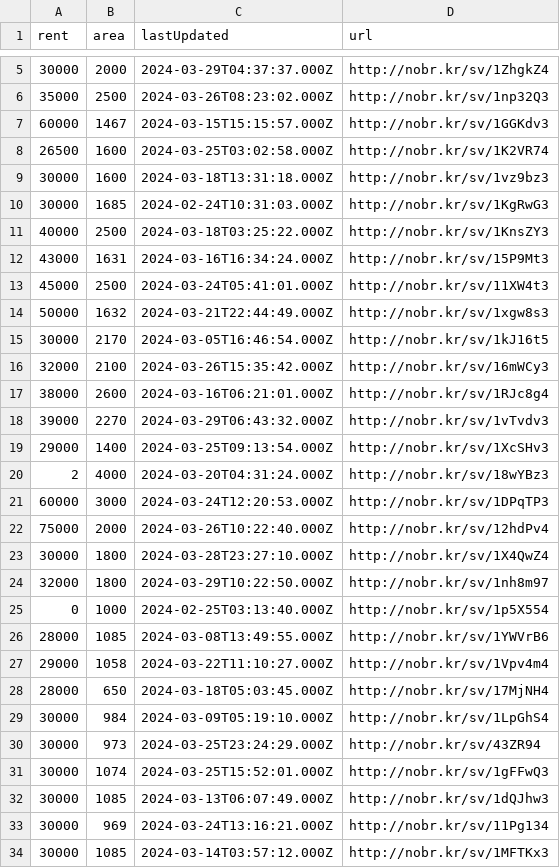
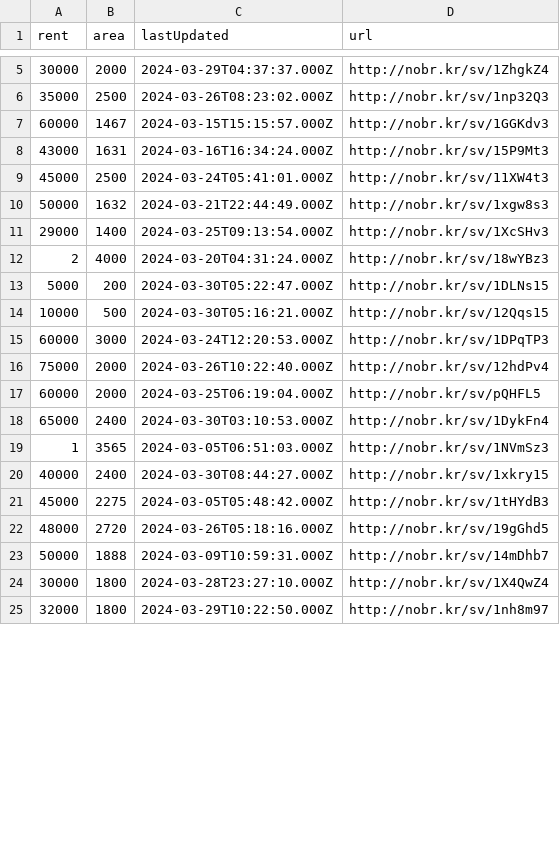
Before and after one commit to KShivendu/blr-societies, a CSV file: data/nobroker.csv, drawn as a sheet; only a part is shown, gaps mark what is left out; the diff covers the shown part only.

```diff
--- a/data/nobroker.csv
+++ b/data/nobroker.csv
@@ -7,6 +7,2 @@ rent, area, lastUpdated, url
 60000, "1467","2024-03-15T15:15:57.000Z","http://nobr.kr/sv/1GGKdv3"
-26500, "1600","2024-03-25T03:02:58.000Z","http://nobr.kr/sv/1K2VR74"
-30000, "1600","2024-03-18T13:31:18.000Z","http://nobr.kr/sv/1vz9bz3"
-30000, "1685","2024-02-24T10:31:03.000Z","http://nobr.kr/sv/1KgRwG3"
-40000, "2500","2024-03-18T03:25:22.000Z","http://nobr.kr/sv/1KnsZY3"
 43000, "1631","2024-03-16T16:34:24.000Z","http://nobr.kr/sv/15P9Mt3"
@@ -14,21 +10,16 @@ rent, area, lastUpdated, url
 50000, "1632","2024-03-21T22:44:49.000Z","http://nobr.kr/sv/1xgw8s3"
-30000, "2170","2024-03-05T16:46:54.000Z","http://nobr.kr/sv/1kJ16t5"
-32000, "2100","2024-03-26T15:35:42.000Z","http://nobr.kr/sv/16mWCy3"
-38000, "2600","2024-03-16T06:21:01.000Z","http://nobr.kr/sv/1RJc8g4"
-39000, "2270","2024-03-29T06:43:32.000Z","http://nobr.kr/sv/1vTvdv3"
 29000, "1400","2024-03-25T09:13:54.000Z","http://nobr.kr/sv/1XcSHv3"
 2, "4000","2024-03-20T04:31:24.000Z","http://nobr.kr/sv/18wYBz3"
+5000, "200","2024-03-30T05:22:47.000Z","http://nobr.kr/sv/1DLNs15"
+10000, "500","2024-03-30T05:16:21.000Z","http://nobr.kr/sv/12Qqs15"
 60000, "3000","2024-03-24T12:20:53.000Z","http://nobr.kr/sv/1DPqTP3"
 75000, "2000","2024-03-26T10:22:40.000Z","http://nobr.kr/sv/12hdPv4"
+60000, "2000","2024-03-25T06:19:04.000Z","http://nobr.kr/sv/pQHFL5"
+65000, "2400","2024-03-30T03:10:53.000Z","http://nobr.kr/sv/1DykFn4"
+1, "3565","2024-03-05T06:51:03.000Z","http://nobr.kr/sv/1NVmSz3"
+40000, "2400","2024-03-30T08:44:27.000Z","http://nobr.kr/sv/1xkry15"
+45000, "2275","2024-03-05T05:48:42.000Z","http://nobr.kr/sv/1tHYdB3"
+48000, "2720","2024-03-26T05:18:16.000Z","http://nobr.kr/sv/19gGhd5"
+50000, "1888","2024-03-09T10:59:31.000Z","http://nobr.kr/sv/14mDhb7"
 30000, "1800","2024-03-28T23:27:10.000Z","http://nobr.kr/sv/1X4QwZ4"
 32000, "1800","2024-03-29T10:22:50.000Z","http://nobr.kr/sv/1nh8m97"
-0, "1000","2024-02-25T03:13:40.000Z","http://nobr.kr/sv/1p5X554"
-28000, "1085","2024-03-08T13:49:55.000Z","http://nobr.kr/sv/1YWVrB6"
-29000, "1058","2024-03-22T11:10:27.000Z","http://nobr.kr/sv/1Vpv4m4"
-28000, "650","2024-03-18T05:03:45.000Z","http://nobr.kr/sv/17MjNH4"
-30000, "984","2024-03-09T05:19:10.000Z","http://nobr.kr/sv/1LpGhS4"
-30000, "973","2024-03-25T23:24:29.000Z","http://nobr.kr/sv/43ZR94"
-30000, "1074","2024-03-25T15:52:01.000Z","http://nobr.kr/sv/1gFFwQ3"
-30000, "1085","2024-03-13T06:07:49.000Z","http://nobr.kr/sv/1dQJhw3"
-30000, "969","2024-03-24T13:16:21.000Z","http://nobr.kr/sv/11Pg134"
-30000, "1085","2024-03-14T03:57:12.000Z","http://nobr.kr/sv/1MFTKx3"
```
Also changed, not shown: 2 added rows, 4 removed rows, 2 moved rows and 1 edited cell elsewhere in this file.
